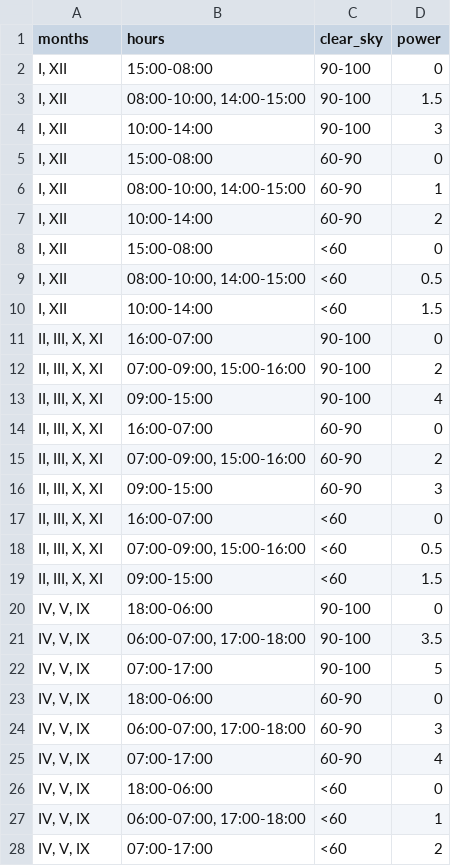
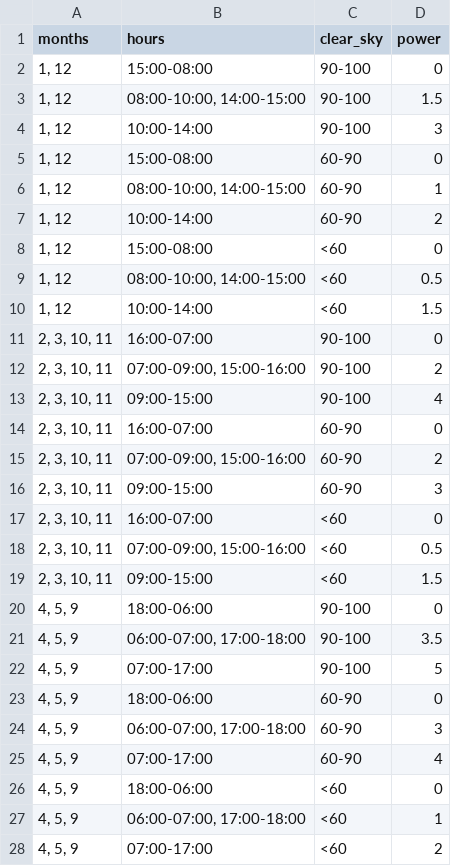
Before and after one commit to 0x41gawor/best-hackaton, a CSV file: csv_payload/fotov_efficiency.csv, drawn as a sheet; only a part is shown; the diff covers the shown part only.

Commit message:
Changed numeration in csv file

```diff
--- a/csv_payload/fotov_efficiency.csv
+++ b/csv_payload/fotov_efficiency.csv
@@ -1,28 +1,28 @@
 months;hours;clear_sky;power
-I, XII;15:00-08:00;90-100;0
-I, XII;08:00-10:00, 14:00-15:00;90-100;1.5
-I, XII;10:00-14:00;90-100;3
-I, XII;15:00-08:00;60-90;0
-I, XII;08:00-10:00, 14:00-15:00;60-90;1
-I, XII;10:00-14:00;60-90;2
-I, XII;15:00-08:00;<60;0
-I, XII;08:00-10:00, 14:00-15:00;<60;0.5
-I, XII;10:00-14:00;<60;1.5
-II, III, X, XI;16:00-07:00;90-100;0
-II, III, X, XI;07:00-09:00, 15:00-16:00;90-100;2
-II, III, X, XI;09:00-15:00;90-100;4
-II, III, X, XI;16:00-07:00;60-90;0
-II, III, X, XI;07:00-09:00, 15:00-16:00;60-90;2
-II, III, X, XI;09:00-15:00;60-90;3
-II, III, X, XI;16:00-07:00;<60;0
-II, III, X, XI;07:00-09:00, 15:00-16:00;<60;0.5
-II, III, X, XI;09:00-15:00;<60;1.5
-IV, V, IX;18:00-06:00;90-100;0
-IV, V, IX;06:00-07:00, 17:00-18:00;90-100;3.5
-IV, V, IX;07:00-17:00;90-100;5
-IV, V, IX;18:00-06:00;60-90;0
-IV, V, IX;06:00-07:00, 17:00-18:00;60-90;3
-IV, V, IX;07:00-17:00;60-90;4
-IV, V, IX;18:00-06:00;<60;0
-IV, V, IX;06:00-07:00, 17:00-18:00;<60;1
-IV, V, IX;07:00-17:00;<60;2
+1, 12;15:00-08:00;90-100;0
+1, 12;08:00-10:00, 14:00-15:00;90-100;1.5
+1, 12;10:00-14:00;90-100;3
+1, 12;15:00-08:00;60-90;0
+1, 12;08:00-10:00, 14:00-15:00;60-90;1
+1, 12;10:00-14:00;60-90;2
+1, 12;15:00-08:00;<60;0
+1, 12;08:00-10:00, 14:00-15:00;<60;0.5
+1, 12;10:00-14:00;<60;1.5
+2, 3, 10, 11;16:00-07:00;90-100;0
+2, 3, 10, 11;07:00-09:00, 15:00-16:00;90-100;2
+2, 3, 10, 11;09:00-15:00;90-100;4
+2, 3, 10, 11;16:00-07:00;60-90;0
+2, 3, 10, 11;07:00-09:00, 15:00-16:00;60-90;2
+2, 3, 10, 11;09:00-15:00;60-90;3
+2, 3, 10, 11;16:00-07:00;<60;0
+2, 3, 10, 11;07:00-09:00, 15:00-16:00;<60;0.5
+2, 3, 10, 11;09:00-15:00;<60;1.5
+4, 5, 9;18:00-06:00;90-100;0
+4, 5, 9;06:00-07:00, 17:00-18:00;90-100;3.5
+4, 5, 9;07:00-17:00;90-100;5
+4, 5, 9;18:00-06:00;60-90;0
+4, 5, 9;06:00-07:00, 17:00-18:00;60-90;3
+4, 5, 9;07:00-17:00;60-90;4
+4, 5, 9;18:00-06:00;<60;0
+4, 5, 9;06:00-07:00, 17:00-18:00;<60;1
+4, 5, 9;07:00-17:00;<60;2
```
Also changed, not shown: 9 edited cells elsewhere in this file.
